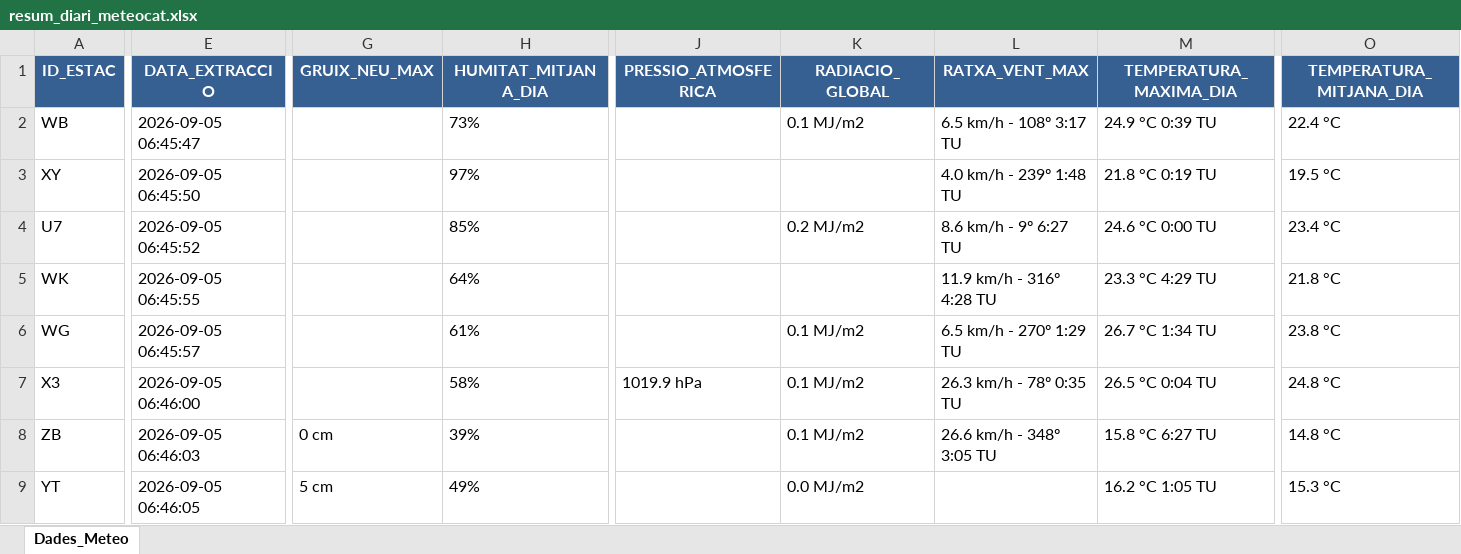
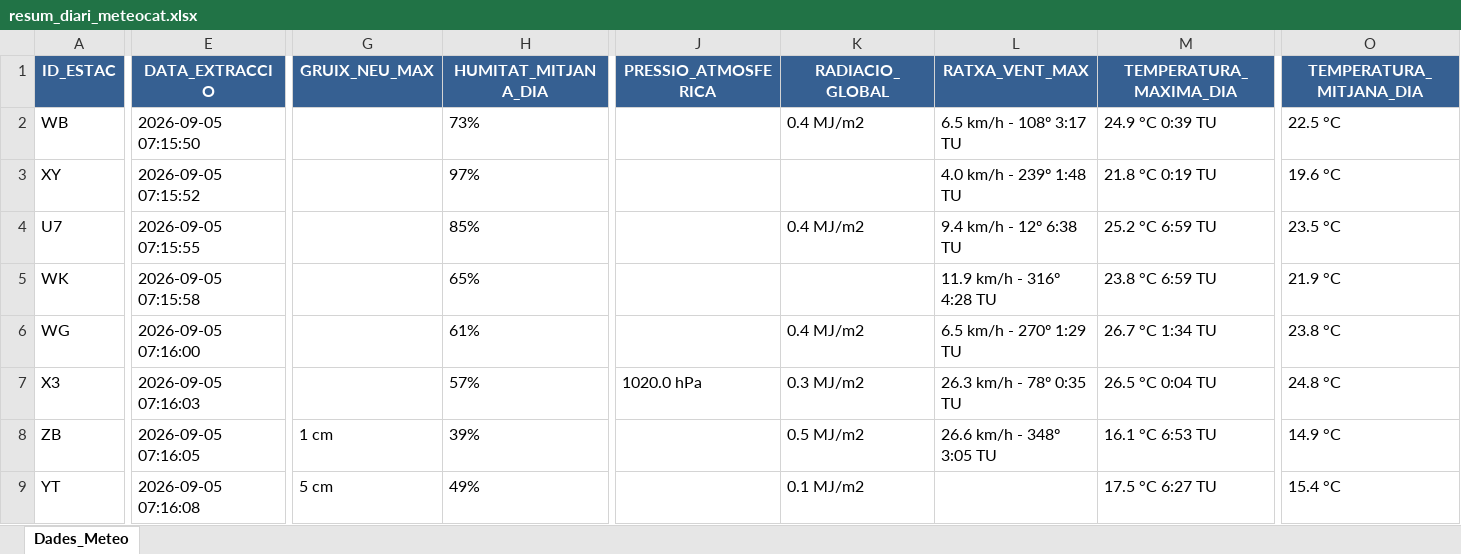
Before and after one commit to joandecorts/getdailydate, an Excel workbook: src/data/resum_diari_meteocat.xlsx, sheet Dades_Meteo, drawn as a sheet; only a part is shown, gaps mark what is left out; values as stored, in another font and other column widths than the file's, no borders; the diff covers the shown part only; the diff names each change by its address in the sheet, - before the commit and + after, or states it on an @@ line.

```diff
--- a/src/data/resum_diari_meteocat.xlsx (sheet Dades_Meteo)
+++ b/src/data/resum_diari_meteocat.xlsx (sheet Dades_Meteo)
-E2 (DATA_EXTRACCIO): 2026-09-05 06:45:47
+E2 (DATA_EXTRACCIO): 2026-09-05 07:15:50
-K2 (RADIACIO_GLOBAL): 0.1 MJ/m2
+K2 (RADIACIO_GLOBAL): 0.4 MJ/m2
-O2 (TEMPERATURA_MITJANA_DIA): 22.4 °C
+O2 (TEMPERATURA_MITJANA_DIA): 22.5 °C
-E3 (DATA_EXTRACCIO): 2026-09-05 06:45:50
+E3 (DATA_EXTRACCIO): 2026-09-05 07:15:52
-O3 (TEMPERATURA_MITJANA_DIA): 19.5 °C
+O3 (TEMPERATURA_MITJANA_DIA): 19.6 °C
-E4 (DATA_EXTRACCIO): 2026-09-05 06:45:52
+E4 (DATA_EXTRACCIO): 2026-09-05 07:15:55
-K4 (RADIACIO_GLOBAL): 0.2 MJ/m2
+K4 (RADIACIO_GLOBAL): 0.4 MJ/m2
-L4 (RATXA_VENT_MAX): 8.6 km/h - 9º 6:27 TU
+L4 (RATXA_VENT_MAX): 9.4 km/h - 12º 6:38 TU
-M4 (TEMPERATURA_MAXIMA_DIA): 24.6 °C 0:00 TU
+M4 (TEMPERATURA_MAXIMA_DIA): 25.2 °C 6:59 TU
-O4 (TEMPERATURA_MITJANA_DIA): 23.4 °C
+O4 (TEMPERATURA_MITJANA_DIA): 23.5 °C
-E5 (DATA_EXTRACCIO): 2026-09-05 06:45:55
+E5 (DATA_EXTRACCIO): 2026-09-05 07:15:58
-H5 (HUMITAT_MITJANA_DIA): 64%
+H5 (HUMITAT_MITJANA_DIA): 65%
-M5 (TEMPERATURA_MAXIMA_DIA): 23.3 °C 4:29 TU
+M5 (TEMPERATURA_MAXIMA_DIA): 23.8 °C 6:59 TU
-O5 (TEMPERATURA_MITJANA_DIA): 21.8 °C
+O5 (TEMPERATURA_MITJANA_DIA): 21.9 °C
-E6 (DATA_EXTRACCIO): 2026-09-05 06:45:57
+E6 (DATA_EXTRACCIO): 2026-09-05 07:16:00
-K6 (RADIACIO_GLOBAL): 0.1 MJ/m2
+K6 (RADIACIO_GLOBAL): 0.4 MJ/m2
-E7 (DATA_EXTRACCIO): 2026-09-05 06:46:00
+E7 (DATA_EXTRACCIO): 2026-09-05 07:16:03
-H7 (HUMITAT_MITJANA_DIA): 58%
+H7 (HUMITAT_MITJANA_DIA): 57%
-J7 (PRESSIO_ATMOSFERICA): 1019.9 hPa
+J7 (PRESSIO_ATMOSFERICA): 1020.0 hPa
-K7 (RADIACIO_GLOBAL): 0.1 MJ/m2
+K7 (RADIACIO_GLOBAL): 0.3 MJ/m2
-E8 (DATA_EXTRACCIO): 2026-09-05 06:46:03
+E8 (DATA_EXTRACCIO): 2026-09-05 07:16:05
-G8 (GRUIX_NEU_MAX): 0 cm
+G8 (GRUIX_NEU_MAX): 1 cm
-K8 (RADIACIO_GLOBAL): 0.1 MJ/m2
+K8 (RADIACIO_GLOBAL): 0.5 MJ/m2
-M8 (TEMPERATURA_MAXIMA_DIA): 15.8 °C 6:27 TU
+M8 (TEMPERATURA_MAXIMA_DIA): 16.1 °C 6:53 TU
-O8 (TEMPERATURA_MITJANA_DIA): 14.8 °C
+O8 (TEMPERATURA_MITJANA_DIA): 14.9 °C
-E9 (DATA_EXTRACCIO): 2026-09-05 06:46:05
+E9 (DATA_EXTRACCIO): 2026-09-05 07:16:08
-K9 (RADIACIO_GLOBAL): 0.0 MJ/m2
+K9 (RADIACIO_GLOBAL): 0.1 MJ/m2
-M9 (TEMPERATURA_MAXIMA_DIA): 16.2 °C 1:05 TU
+M9 (TEMPERATURA_MAXIMA_DIA): 17.5 °C 6:27 TU
-O9 (TEMPERATURA_MITJANA_DIA): 15.3 °C
+O9 (TEMPERATURA_MITJANA_DIA): 15.4 °C
```
Also changed, not shown: 714 edited cells elsewhere in this sheet, 3 other files.
